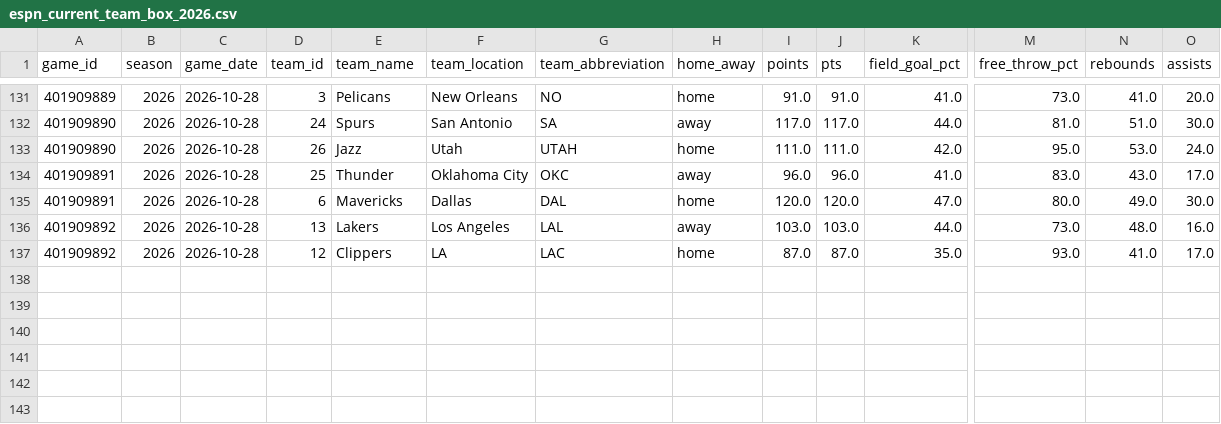
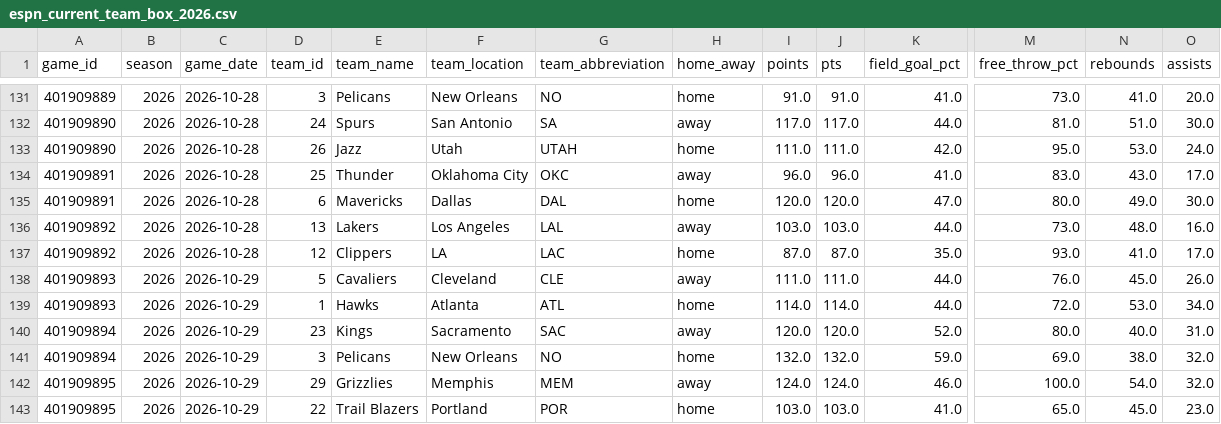
Before and after one commit to bigtyme2k3/Nba-model, a CSV file: data/raw/espn_current_team_box_2026.csv, drawn as a sheet; only a part is shown, gaps mark what is left out; rows hold the shown columns only; the diff names each change by its address in the sheet, - before the commit and + after, or states it on an @@ line.

```diff
--- a/data/raw/espn_current_team_box_2026.csv
+++ b/data/raw/espn_current_team_box_2026.csv
+row 138: 401909893 | 2026 | 2026-10-29 | 5 | Cavaliers | Cleveland | CLE | away | 111.0 | 111.0 | 44.0 | 76.0 | 45.0 | 26.0
+row 139: 401909893 | 2026 | 2026-10-29 | 1 | Hawks | Atlanta | ATL | home | 114.0 | 114.0 | 44.0 | 72.0 | 53.0 | 34.0
+row 140: 401909894 | 2026 | 2026-10-29 | 23 | Kings | Sacramento | SAC | away | 120.0 | 120.0 | 52.0 | 80.0 | 40.0 | 31.0
+row 141: 401909894 | 2026 | 2026-10-29 | 3 | Pelicans | New Orleans | NO | home | 132.0 | 132.0 | 59.0 | 69.0 | 38.0 | 32.0
+row 142: 401909895 | 2026 | 2026-10-29 | 29 | Grizzlies | Memphis | MEM | away | 124.0 | 124.0 | 46.0 | 100.0 | 54.0 | 32.0
+row 143: 401909895 | 2026 | 2026-10-29 | 22 | Trail Blazers | Portland | POR | home | 103.0 | 103.0 | 41.0 | 65.0 | 45.0 | 23.0
```
Also changed, not shown: data/processed/master_2026.csv, data/raw/odds_historical.csv, 32 other files.
